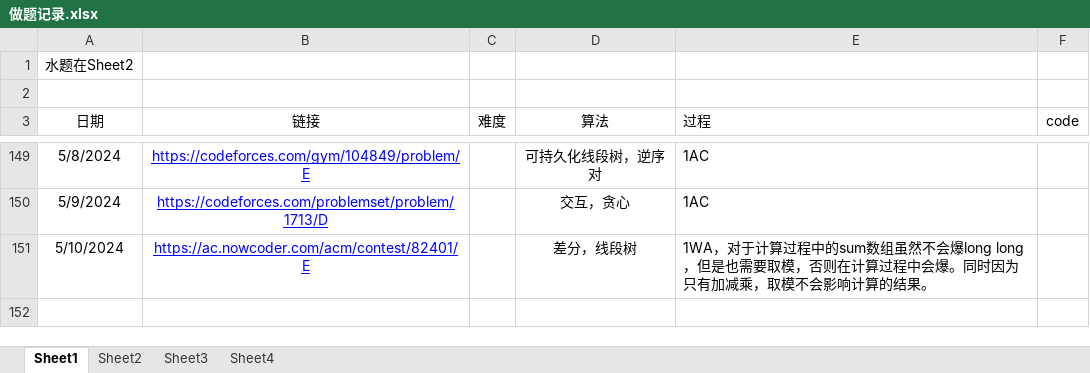
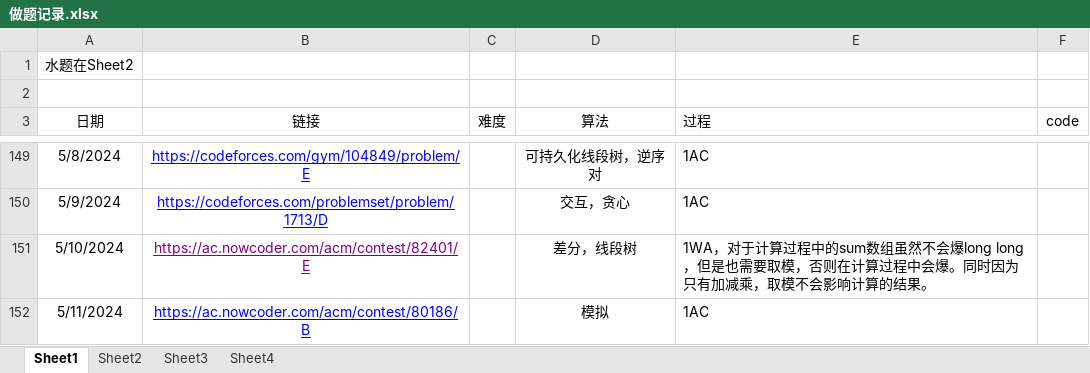
Before and after one commit to unclezhou486/ACM-Solutions, an Excel workbook: 做题记录.xlsx, sheet Sheet1, drawn as a sheet; only a part is shown, gaps mark what is left out; values as stored, in another font and other column widths than the file's, no borders; the diff names each change by its address in the sheet, - before the commit and + after, or states it on an @@ line.

```diff
--- a/做题记录.xlsx (sheet Sheet1)
+++ b/做题记录.xlsx (sheet Sheet1)
-B151 text colour: #0000FF
+B151 text colour: #800080
+row 152: 5/11/2024 | https://ac.nowcoder.com/acm/contest/80186/B |  | 模拟 | 1AC
```
Also changed, not shown: sheet Sheet3, 16 other files.
